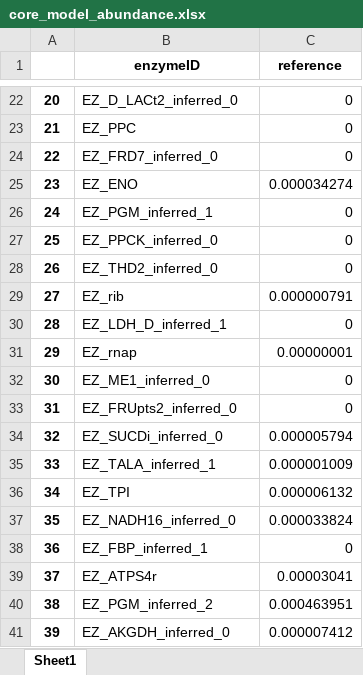
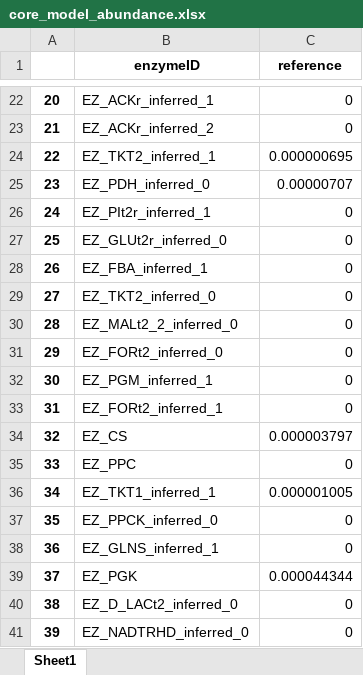
Before and after one commit to hongzhonglu/strainOptimizer, an Excel workbook: examples/result/core_model_abundance.xlsx, sheet Sheet1, drawn as a sheet; only a part is shown, gaps mark what is left out; values as stored, in another font and other column widths than the file's, no borders; the diff covers the shown part only; the diff names each change by its address in the sheet, - before the commit and + after, or states it on an @@ line.

```diff
--- a/examples/result/core_model_abundance.xlsx (sheet Sheet1)
+++ b/examples/result/core_model_abundance.xlsx (sheet Sheet1)
-B22 (enzymeID): EZ_D_LACt2_inferred_0
+B22 (enzymeID): EZ_ACKr_inferred_1
-B23 (enzymeID): EZ_PPC
+B23 (enzymeID): EZ_ACKr_inferred_2
-B24 (enzymeID): EZ_FRD7_inferred_0
+B24 (enzymeID): EZ_TKT2_inferred_1
-C24 (reference): 0
+C24 (reference): 0.000000695
-B25 (enzymeID): EZ_ENO
+B25 (enzymeID): EZ_PDH_inferred_0
-C25 (reference): 0.000034274
+C25 (reference): 0.00000707
-B26 (enzymeID): EZ_PGM_inferred_1
+B26 (enzymeID): EZ_PIt2r_inferred_1
-B27 (enzymeID): EZ_PPCK_inferred_0
+B27 (enzymeID): EZ_GLUt2r_inferred_0
-B28 (enzymeID): EZ_THD2_inferred_0
+B28 (enzymeID): EZ_FBA_inferred_1
-B29 (enzymeID): EZ_rib
+B29 (enzymeID): EZ_TKT2_inferred_0
-C29 (reference): 0.000000791
+C29 (reference): 0
-B30 (enzymeID): EZ_LDH_D_inferred_1
+B30 (enzymeID): EZ_MALt2_2_inferred_0
-B31 (enzymeID): EZ_rnap
+B31 (enzymeID): EZ_FORt2_inferred_0
-C31 (reference): 0.00000001
+C31 (reference): 0
-B32 (enzymeID): EZ_ME1_inferred_0
+B32 (enzymeID): EZ_PGM_inferred_1
-B33 (enzymeID): EZ_FRUpts2_inferred_0
+B33 (enzymeID): EZ_FORt2_inferred_1
-B34 (enzymeID): EZ_SUCDi_inferred_0
+B34 (enzymeID): EZ_CS
-C34 (reference): 0.000005794
+C34 (reference): 0.000003797
-B35 (enzymeID): EZ_TALA_inferred_1
+B35 (enzymeID): EZ_PPC
-C35 (reference): 0.000001009
+C35 (reference): 0
-B36 (enzymeID): EZ_TPI
+B36 (enzymeID): EZ_TKT1_inferred_1
-C36 (reference): 0.000006132
+C36 (reference): 0.000001005
-B37 (enzymeID): EZ_NADH16_inferred_0
+B37 (enzymeID): EZ_PPCK_inferred_0
-C37 (reference): 0.000033824
+C37 (reference): 0
-B38 (enzymeID): EZ_FBP_inferred_1
+B38 (enzymeID): EZ_GLNS_inferred_1
-B39 (enzymeID): EZ_ATPS4r
+B39 (enzymeID): EZ_PGK
-C39 (reference): 0.00003041
+C39 (reference): 0.000044344
-B40 (enzymeID): EZ_PGM_inferred_2
+B40 (enzymeID): EZ_D_LACt2_inferred_0
-C40 (reference): 0.000463951
+C40 (reference): 0
-B41 (enzymeID): EZ_AKGDH_inferred_0
+B41 (enzymeID): EZ_NADTRHD_inferred_0
-C41 (reference): 0.000007412
+C41 (reference): 0
```
Also changed, not shown: 126 edited cells elsewhere in this sheet, 6 other files.
